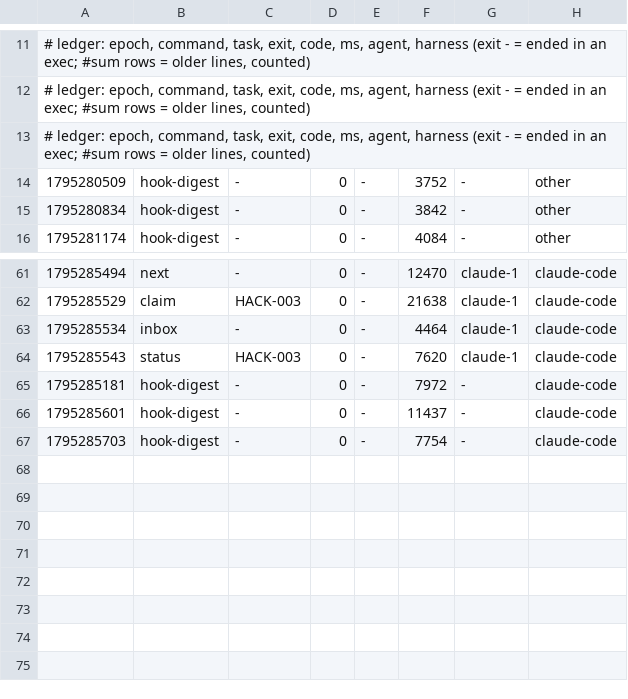
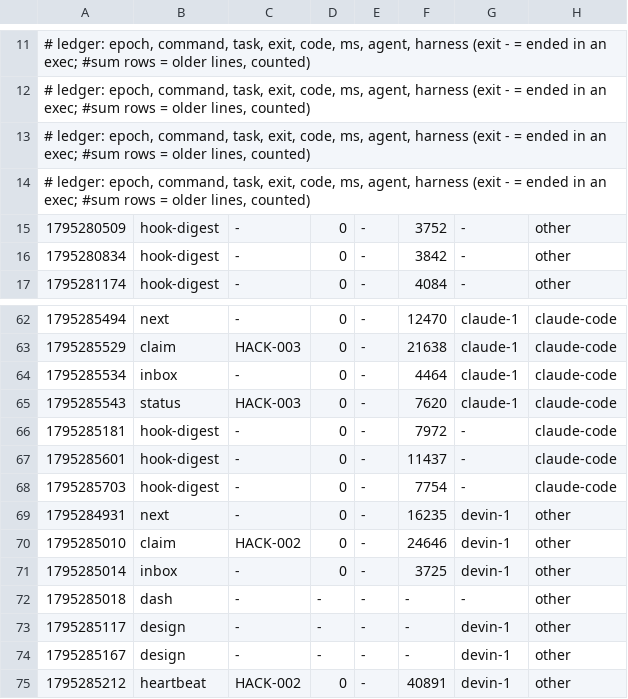
Before and after one commit to zoe718/NerdHack, a TSV file: metrics/2026-11-21-4845.tsv, drawn as a sheet; only a part is shown, gaps mark what is left out.

Commit message:
uak: blackbox +1, metrics +7

```diff
--- a/metrics/2026-11-21-4845.tsv
+++ b/metrics/2026-11-21-4845.tsv
@@ -13,2 +13,3 @@
 # ledger: epoch, command, task, exit, code, ms, agent, harness (exit - = ended in an exec; #sum rows = older lines, counted)
+# ledger: epoch, command, task, exit, code, ms, agent, harness (exit - = ended in an exec; #sum rows = older lines, counted)
 1795280509	hook-digest	-	0	-	3752	-	other
@@ -67 +68,8 @@
 1795285703	hook-digest	-	0	-	7754	-	claude-code
+1795284931	next	-	0	-	16235	devin-1	other
+1795285010	claim	HACK-002	0	-	24646	devin-1	other
+1795285014	inbox	-	0	-	3725	devin-1	other
+1795285018	dash	-	-	-	-	-	other
+1795285117	design	-	-	-	-	devin-1	other
+1795285167	design	-	-	-	-	devin-1	other
+1795285212	heartbeat	HACK-002	0	-	40891	devin-1	other
```
Also changed, not shown: 1 other file.
